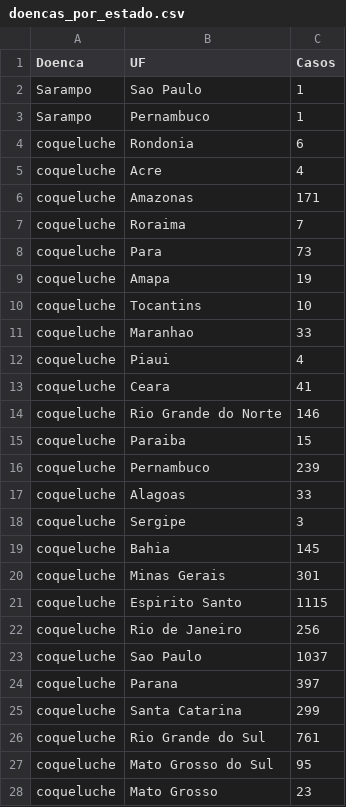
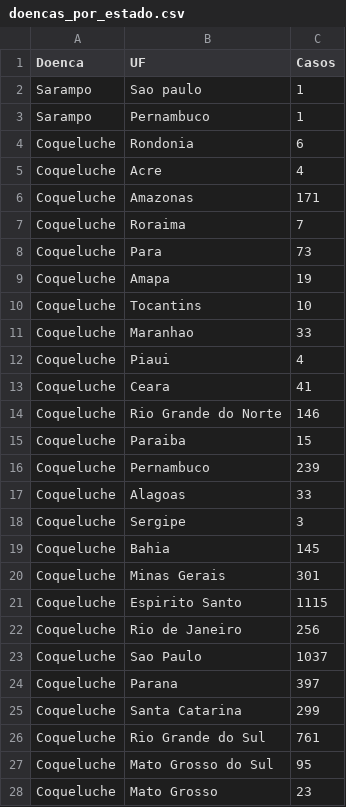
Before and after one commit to guilherme1905/Projeto-MC536, a CSV file: jupyter/data/doencas_por_estado.csv, drawn as a sheet; only a part is shown; the diff covers the shown part only.

```diff
--- a/jupyter/data/doencas_por_estado.csv
+++ b/jupyter/data/doencas_por_estado.csv
@@ -1,28 +1,28 @@
 Doenca,UF,Casos
-Sarampo,Sao Paulo,1
+Sarampo,Sao paulo,1
 Sarampo,Pernambuco,1
-coqueluche,Rondonia,6
-coqueluche,Acre,4
-coqueluche,Amazonas,171
-coqueluche,Roraima,7
-coqueluche,Para,73
-coqueluche,Amapa,19
-coqueluche,Tocantins,10
-coqueluche,Maranhao,33
-coqueluche,Piaui,4
-coqueluche,Ceara,41
-coqueluche,Rio Grande do Norte,146
-coqueluche,Paraiba,15
-coqueluche,Pernambuco,239
-coqueluche,Alagoas,33
-coqueluche,Sergipe,3
-coqueluche,Bahia,145
-coqueluche,Minas Gerais,301
-coqueluche,Espirito Santo,1115
-coqueluche,Rio de Janeiro,256
-coqueluche,Sao Paulo,1037
-coqueluche,Parana,397
-coqueluche,Santa Catarina,299
-coqueluche,Rio Grande do Sul,761
-coqueluche,Mato Grosso do Sul,95
-coqueluche,Mato Grosso,23
+Coqueluche,Rondonia,6
+Coqueluche,Acre,4
+Coqueluche,Amazonas,171
+Coqueluche,Roraima,7
+Coqueluche,Para,73
+Coqueluche,Amapa,19
+Coqueluche,Tocantins,10
+Coqueluche,Maranhao,33
+Coqueluche,Piaui,4
+Coqueluche,Ceara,41
+Coqueluche,Rio Grande do Norte,146
+Coqueluche,Paraiba,15
+Coqueluche,Pernambuco,239
+Coqueluche,Alagoas,33
+Coqueluche,Sergipe,3
+Coqueluche,Bahia,145
+Coqueluche,Minas Gerais,301
+Coqueluche,Espirito Santo,1115
+Coqueluche,Rio de Janeiro,256
+Coqueluche,Sao Paulo,1037
+Coqueluche,Parana,397
+Coqueluche,Santa Catarina,299
+Coqueluche,Rio Grande do Sul,761
+Coqueluche,Mato Grosso do Sul,95
+Coqueluche,Mato Grosso,23
```
Also changed, not shown: 159 edited cells elsewhere in this file, 5 other files.
